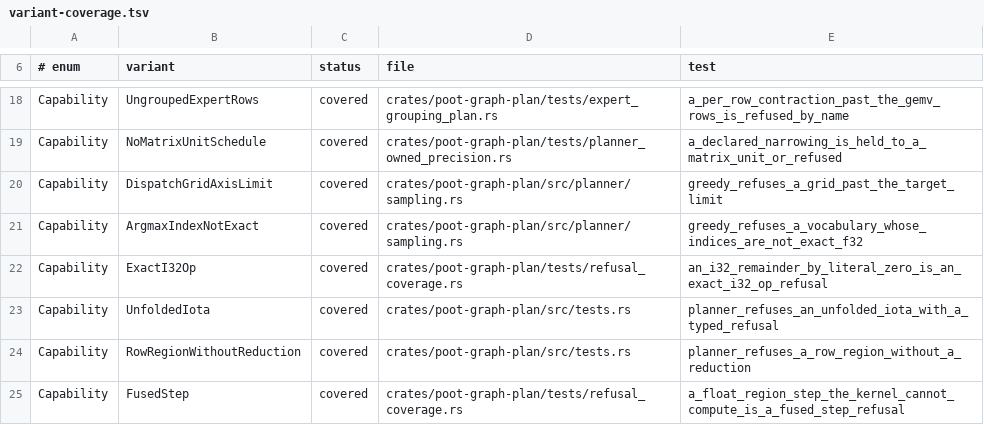
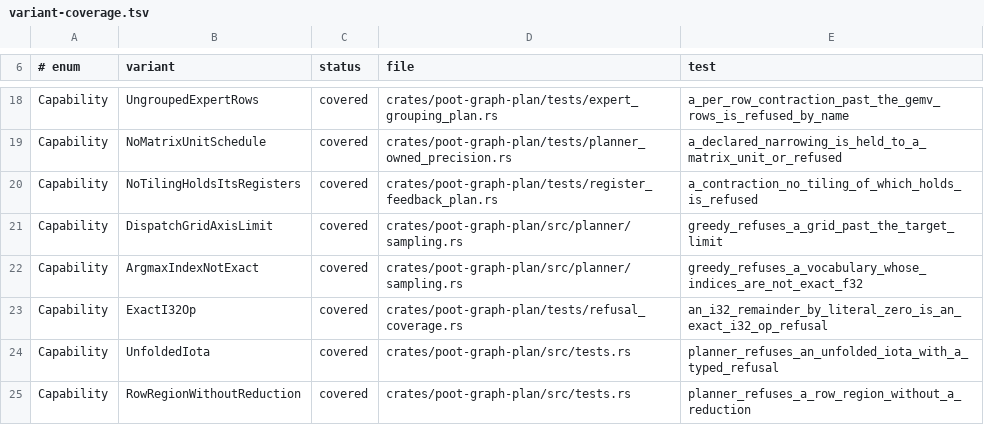
Before and after one commit to kikijiki/poot, a TSV file: scripts/variant-coverage.tsv, drawn as a sheet; only a part is shown, gaps mark what is left out; the shorter side is filled out with more unchanged rows.

```diff
--- a/scripts/variant-coverage.tsv
+++ b/scripts/variant-coverage.tsv
@@ -19,2 +19,3 @@ Capability	UngroupedExpertRows	covered	crates/poot-graph-plan/tests/expert_group
 Capability	NoMatrixUnitSchedule	covered	crates/poot-graph-plan/tests/planner_owned_precision.rs	a_declared_narrowing_is_held_to_a_matrix_unit_or_refused
+Capability	NoTilingHoldsItsRegisters	covered	crates/poot-graph-plan/tests/register_feedback_plan.rs	a_contraction_no_tiling_of_which_holds_is_refused
 Capability	DispatchGridAxisLimit	covered	crates/poot-graph-plan/src/planner/sampling.rs	greedy_refuses_a_grid_past_the_target_limit
```
Also changed, not shown: scripts/test-model-free-inventory.tsv, 52 other files.
